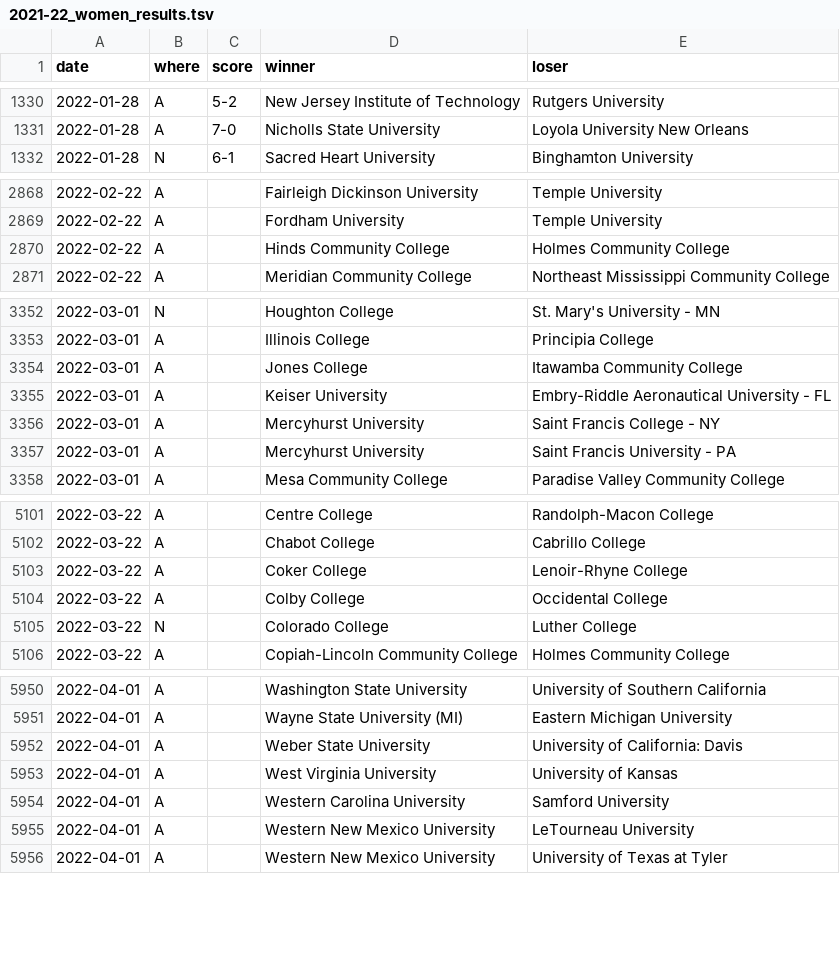
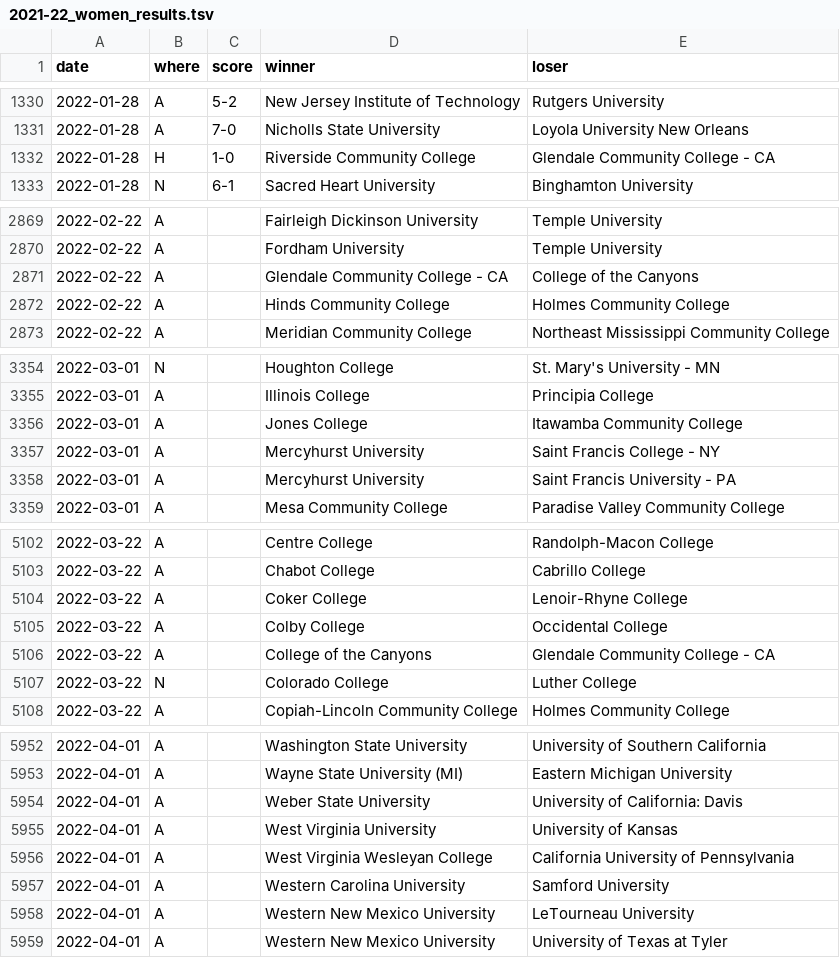
Before and after one commit to TennisOpenData/college-tennis-massey, a TSV file: 2021-22_women_results.tsv, drawn as a sheet; only a part is shown, gaps mark what is left out; the diff covers the shown part only.

```diff
--- a/2021-22_women_results.tsv
+++ b/2021-22_women_results.tsv
@@ -1331,2 +1331,3 @@ date	where	score	winner	loser
 2022-01-28	A	7-0	Nicholls State University	Loyola University New Orleans
+2022-01-28	H	1-0	Riverside Community College	Glendale Community College - CA
 2022-01-28	N	6-1	Sacred Heart University	Binghamton University
@@ -2869,2 +2870,3 @@ date	where	score	winner	loser
 2022-02-22	A		Fordham University	Temple University
+2022-02-22	A		Glendale Community College - CA	College of the Canyons
 2022-02-22	A		Hinds Community College	Holmes Community College
@@ -3354,3 +3356,2 @@ date	where	score	winner	loser
 2022-03-01	A		Jones College	Itawamba Community College
-2022-03-01	A		Keiser University	Embry-Riddle Aeronautical University - FL
 2022-03-01	A		Mercyhurst University	Saint Francis College - NY
@@ -5104,2 +5105,3 @@ date	where	score	winner	loser
 2022-03-22	A		Colby College	Occidental College
+2022-03-22	A		College of the Canyons	Glendale Community College - CA
 2022-03-22	N		Colorado College	Luther College
@@ -5953,2 +5955,3 @@ date	where	score	winner	loser
 2022-04-01	A		West Virginia University	University of Kansas
+2022-04-01	A		West Virginia Wesleyan College	California University of Pennsylvania
 2022-04-01	A		Western Carolina University	Samford University
```
Also changed, not shown: 1 edited cell elsewhere in this file, 2021-22_men_results.tsv.
